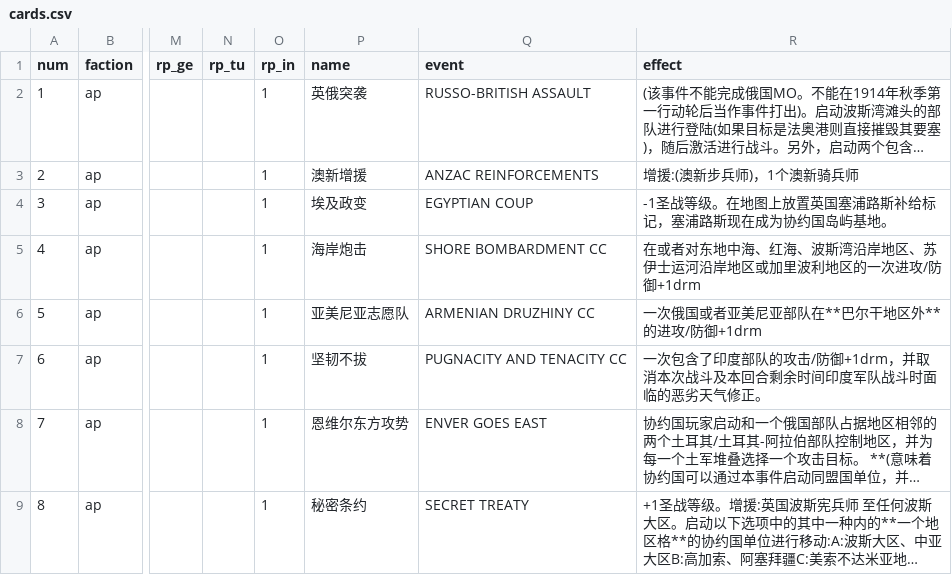
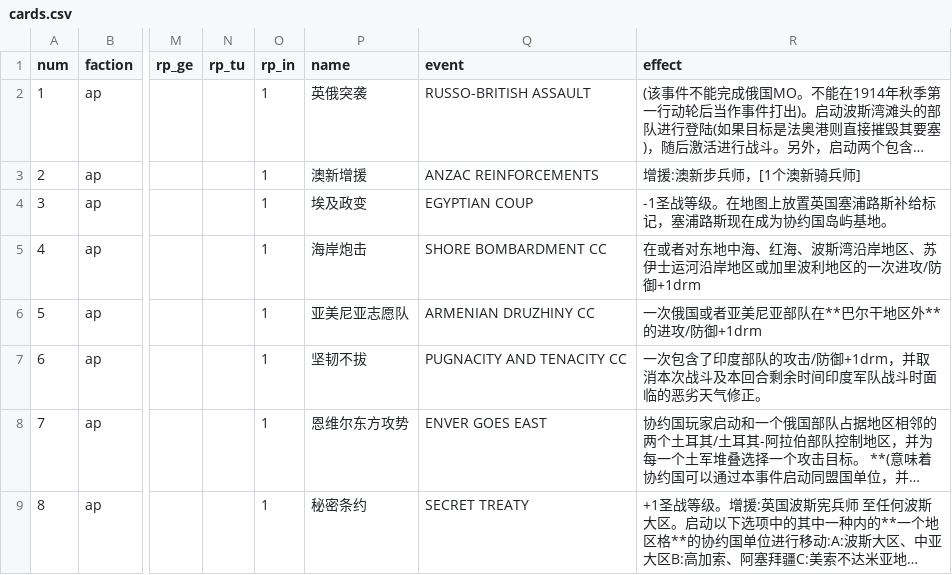
Before and after one commit to gushengtingyu/PUG, a CSV file: csv/cards.csv, drawn as a sheet; only a part is shown, gaps mark what is left out; long unchanged cells end in …; the diff names each change by its address in the sheet, - before the commit and + after, or states it on an @@ line.

```diff
--- a/csv/cards.csv
+++ b/csv/cards.csv
-R3 (effect): 增援:(澳新步兵师)，1个澳新骑兵师
+R3 (effect): 增援:澳新步兵师，[1个澳新骑兵师]
```
Also changed, not shown: csv/edges.csv, 1 other file.
